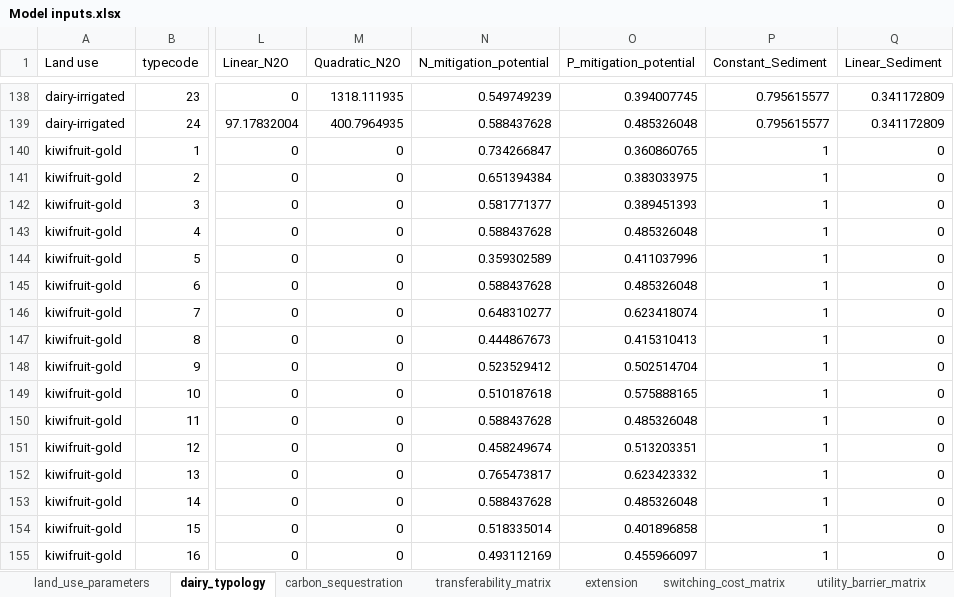
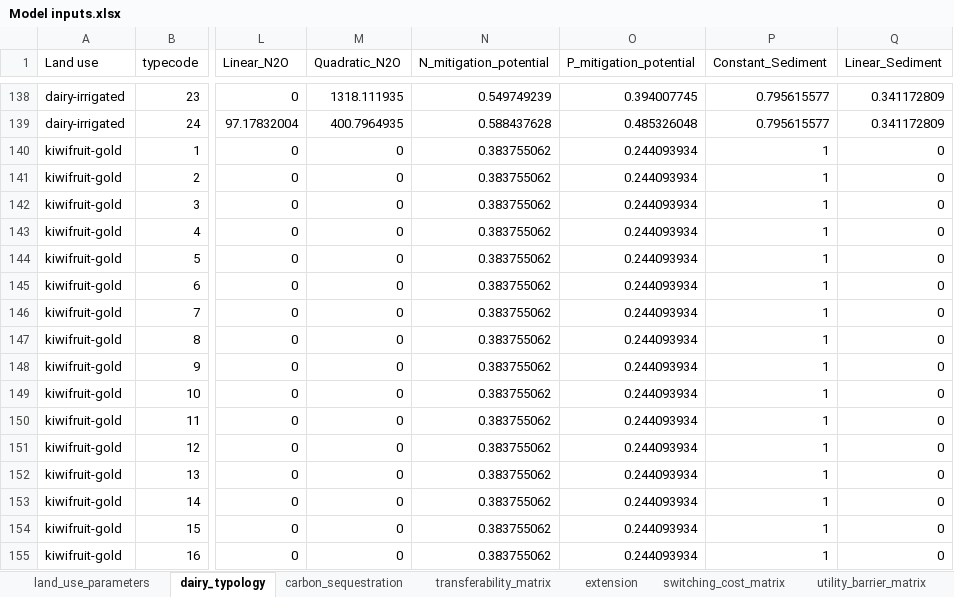
Before and after one commit to scarlatti-nz/MEIHAWAI, an Excel workbook: data/Model inputs.xlsx, sheet dairy_typology, drawn as a sheet; only a part is shown, gaps mark what is left out; values as stored, in another font and other column widths than the file's, no borders; the diff covers the shown part only; the diff names each change by its address in the sheet, - before the commit and + after, or states it on an @@ line.

Commit message:
improvement to nutrient loss modelling:

```diff
--- a/data/Model inputs.xlsx (sheet dairy_typology)
+++ b/data/Model inputs.xlsx (sheet dairy_typology)
-N140 (N_mitigation_potential): 0.734266847
+N140 (N_mitigation_potential): 0.383755062
-O140 (P_mitigation_potential): 0.360860765
+O140 (P_mitigation_potential): 0.244093934
-N141 (N_mitigation_potential): 0.651394384
+N141 (N_mitigation_potential): 0.383755062
-O141 (P_mitigation_potential): 0.383033975
+O141 (P_mitigation_potential): 0.244093934
-N142 (N_mitigation_potential): 0.581771377
+N142 (N_mitigation_potential): 0.383755062
-O142 (P_mitigation_potential): 0.389451393
+O142 (P_mitigation_potential): 0.244093934
-N143 (N_mitigation_potential): 0.588437628
+N143 (N_mitigation_potential): 0.383755062
-O143 (P_mitigation_potential): 0.485326048
+O143 (P_mitigation_potential): 0.244093934
-N144 (N_mitigation_potential): 0.359302589
+N144 (N_mitigation_potential): 0.383755062
-O144 (P_mitigation_potential): 0.411037996
+O144 (P_mitigation_potential): 0.244093934
-N145 (N_mitigation_potential): 0.588437628
+N145 (N_mitigation_potential): 0.383755062
-O145 (P_mitigation_potential): 0.485326048
+O145 (P_mitigation_potential): 0.244093934
-N146 (N_mitigation_potential): 0.648310277
+N146 (N_mitigation_potential): 0.383755062
-O146 (P_mitigation_potential): 0.623418074
+O146 (P_mitigation_potential): 0.244093934
-N147 (N_mitigation_potential): 0.444867673
+N147 (N_mitigation_potential): 0.383755062
-O147 (P_mitigation_potential): 0.415310413
+O147 (P_mitigation_potential): 0.244093934
-N148 (N_mitigation_potential): 0.523529412
+N148 (N_mitigation_potential): 0.383755062
-O148 (P_mitigation_potential): 0.502514704
+O148 (P_mitigation_potential): 0.244093934
-N149 (N_mitigation_potential): 0.510187618
+N149 (N_mitigation_potential): 0.383755062
-O149 (P_mitigation_potential): 0.575888165
+O149 (P_mitigation_potential): 0.244093934
-N150 (N_mitigation_potential): 0.588437628
+N150 (N_mitigation_potential): 0.383755062
-O150 (P_mitigation_potential): 0.485326048
+O150 (P_mitigation_potential): 0.244093934
-N151 (N_mitigation_potential): 0.458249674
+N151 (N_mitigation_potential): 0.383755062
-O151 (P_mitigation_potential): 0.513203351
+O151 (P_mitigation_potential): 0.244093934
-N152 (N_mitigation_potential): 0.765473817
+N152 (N_mitigation_potential): 0.383755062
-O152 (P_mitigation_potential): 0.623423332
+O152 (P_mitigation_potential): 0.244093934
-N153 (N_mitigation_potential): 0.588437628
+N153 (N_mitigation_potential): 0.383755062
-O153 (P_mitigation_potential): 0.485326048
+O153 (P_mitigation_potential): 0.244093934
-N154 (N_mitigation_potential): 0.518335014
+N154 (N_mitigation_potential): 0.383755062
-O154 (P_mitigation_potential): 0.401896858
+O154 (P_mitigation_potential): 0.244093934
-N155 (N_mitigation_potential): 0.493112169
+N155 (N_mitigation_potential): 0.383755062
-O155 (P_mitigation_potential): 0.455966097
+O155 (P_mitigation_potential): 0.244093934
```
Also changed, not shown: 566 edited cells elsewhere in this sheet, sheet land_use_parameters, 3 other files.
